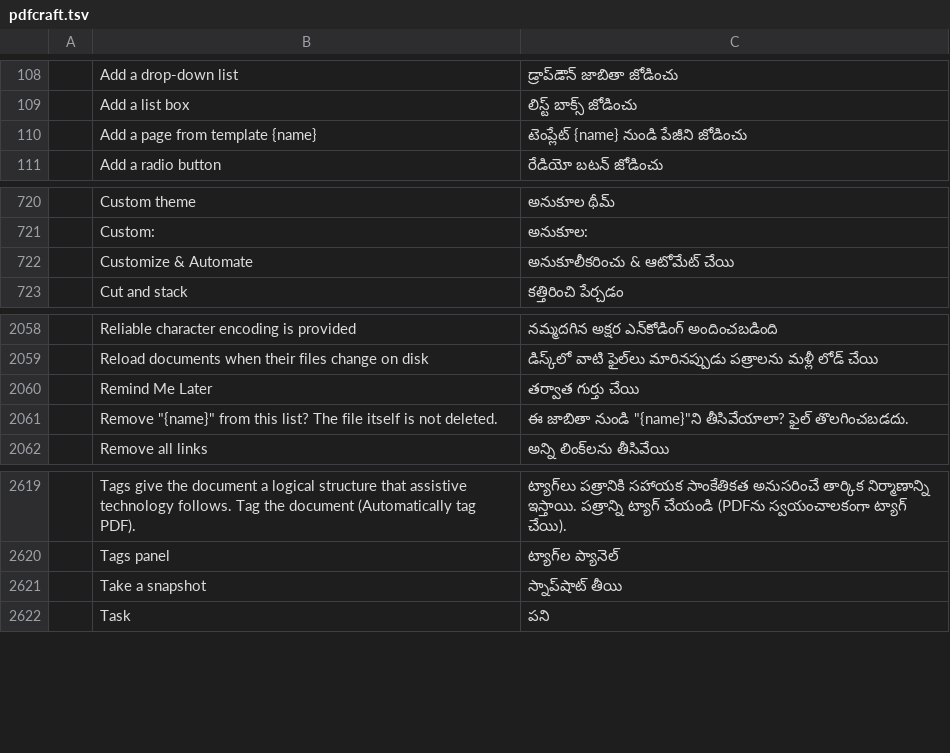
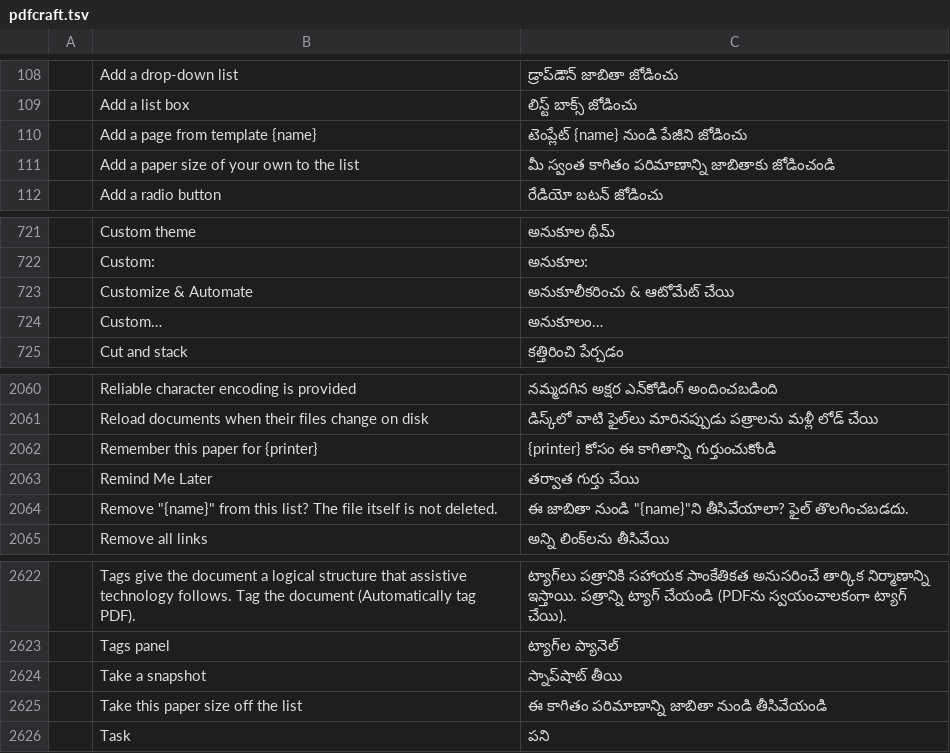
Before and after one commit to BBQ-MAN/craft-i18n, a TSV file: locales/te/pdfcraft.tsv, drawn as a sheet; only a part is shown, gaps mark what is left out; the diff names each change by its address in the sheet, - before the commit and + after, or states it on an @@ line.

```diff
--- a/locales/te/pdfcraft.tsv
+++ b/locales/te/pdfcraft.tsv
+row 111:  | Add a paper size of your own to the list | మీ స్వంత కాగితం పరిమాణాన్ని జాబితాకు జోడించండి
+row 724:  | Custom… | అనుకూలం…
+row 2062:  | Remember this paper for {printer} | {printer} కోసం ఈ కాగితాన్ని గుర్తుంచుకోండి
+row 2625:  | Take this paper size off the list | ఈ కాగితం పరిమాణాన్ని జాబితా నుండి తీసివేయండి
```
Also changed, not shown: locales/bg/pdfcraft.tsv, locales/el/pdfcraft.tsv, 26 other files.
